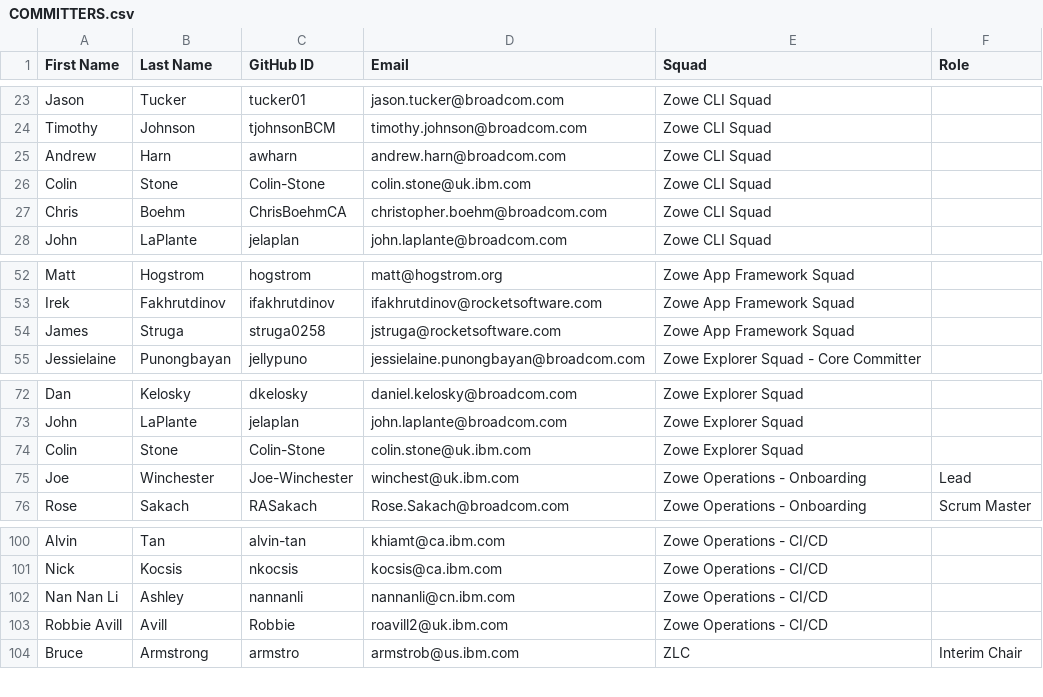
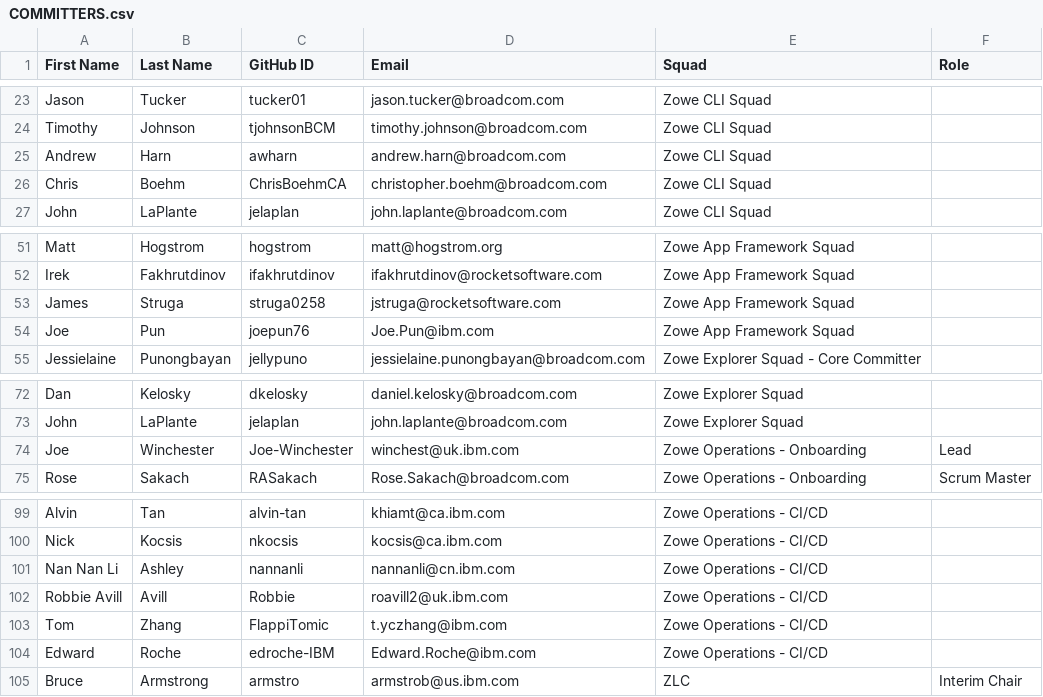
Before and after one commit to zowe/community, a CSV file: COMMITTERS.csv, drawn as a sheet; only a part is shown, gaps mark what is left out; removed rows and columns are numbered as before the commit, all else as after; the diff names each change by its address in the sheet, - before the commit and + after, or states it on an @@ line.

Commit message:
update committers according to new arrangement
Signed-off-by: Jack (T.) Jia <jack-tiefeng.jia@ibm.com>

```diff
--- a/COMMITTERS.csv
+++ b/COMMITTERS.csv
-row 26: Colin | Stone | Colin-Stone | colin.stone@uk.ibm.com | Zowe CLI Squad
+row 54: Joe | Pun | joepun76 | Joe.Pun@ibm.com | Zowe App Framework Squad
-row 74: Colin | Stone | Colin-Stone | colin.stone@uk.ibm.com | Zowe Explorer Squad
+row 103: Tom | Zhang | FlappiTomic | t.yczhang@ibm.com | Zowe Operations - CI/CD
+row 104: Edward | Roche | edroche-IBM | Edward.Roche@ibm.com | Zowe Operations - CI/CD
```
Also changed, not shown: 1 other file.
